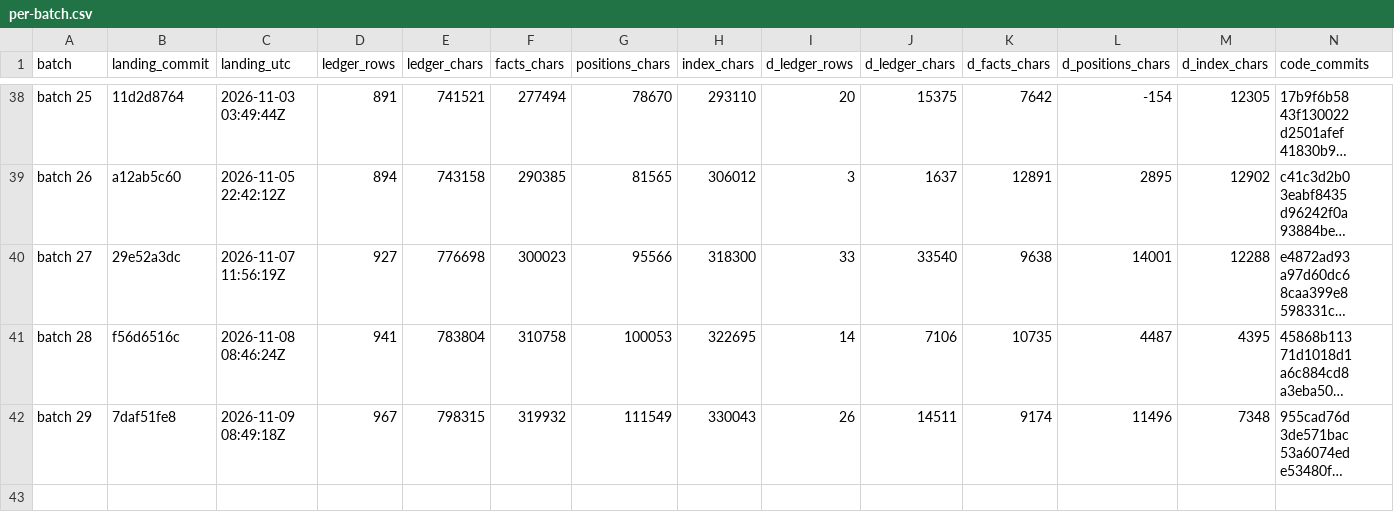
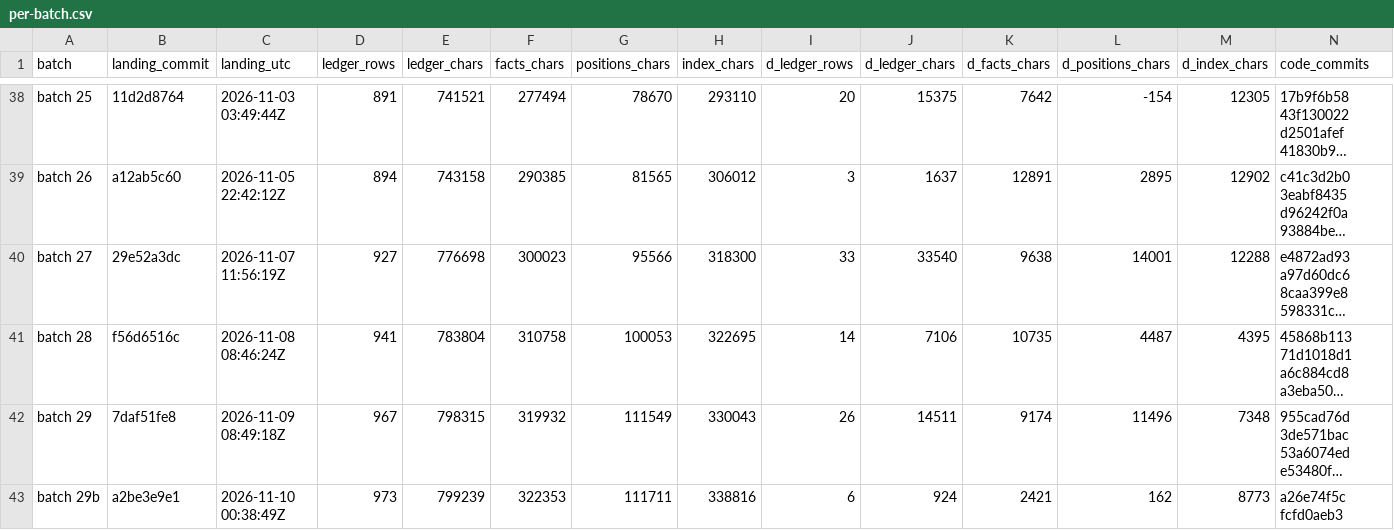
Before and after one commit to palimondo/fortress, a CSV file: explorations/coordinator/process-engineering/record-growth/per-batch.csv, drawn as a sheet; only a part is shown, gaps mark what is left out; long unchanged cells end in …; the diff names each change by its address in the sheet, - before the commit and + after, or states it on an @@ line.

```diff
--- a/explorations/coordinator/process-engineering/record-growth/per-batch.csv
+++ b/explorations/coordinator/process-engineering/record-growth/per-batch.csv
+row 43: batch 29b | a2be3e9e1 | 2026-11-10 00:38:49Z | 973 | 799239 | 322353 | 111711 | 338816 | 6 | 924 | 2421 | 162 | 8773 | a26e74f5c fcfd0aeb3
```
Also changed, not shown: explorations/coordinator/process-engineering/record-growth/by-day.csv, explorations/coordinator/process-engineering/record-growth/landings.csv, 8 other files.
